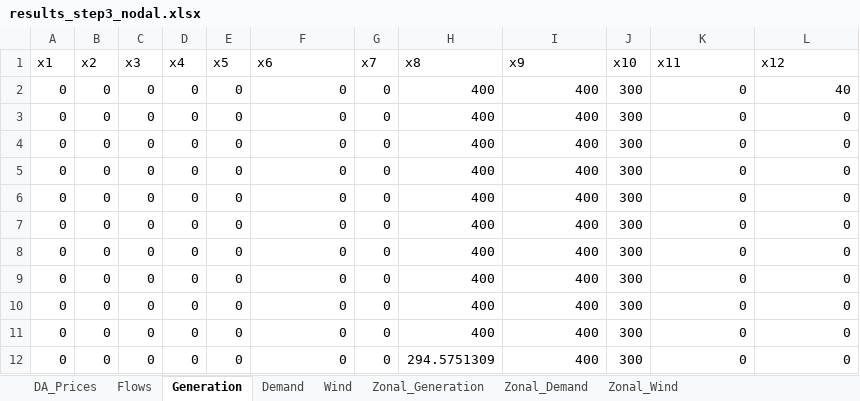
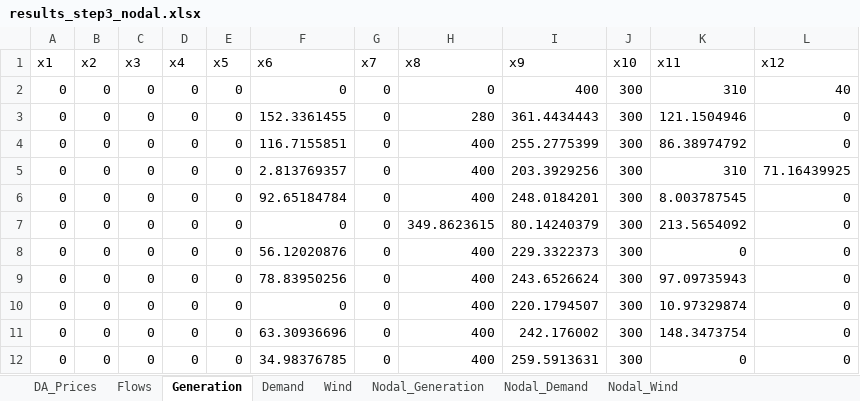
Before and after one commit to NiklasLuettringhaus/RenewablesInElectricityMarkets, an Excel workbook: results_step3_nodal.xlsx, sheet Generation, drawn as a sheet; only a part is shown; values as stored, in another font and other column widths than the file's, no borders; the diff covers the shown part only; the diff names each change by its address in the sheet, - before the commit and + after, or states it on an @@ line.

```diff
--- a/results_step3_nodal.xlsx (sheet Generation)
+++ b/results_step3_nodal.xlsx (sheet Generation)
-sheet tab: Zonal_Generation
+sheet tab: Nodal_Generation
-sheet tab: Zonal_Demand
+sheet tab: Nodal_Demand
-sheet tab: Zonal_Wind
+sheet tab: Nodal_Wind
-H2 (x8): 400
+H2 (x8): 0
-K2 (x11): 0
+K2 (x11): 310
-F3 (x6): 0
+F3 (x6): 152.3361455
-H3 (x8): 400
+H3 (x8): 280
-I3 (x9): 400
+I3 (x9): 361.4434443
-K3 (x11): 0
+K3 (x11): 121.1504946
-F4 (x6): 0
+F4 (x6): 116.7155851
-I4 (x9): 400
+I4 (x9): 255.2775399
-K4 (x11): 0
+K4 (x11): 86.38974792
-F5 (x6): 0
+F5 (x6): 2.813769357
-I5 (x9): 400
+I5 (x9): 203.3929256
-K5 (x11): 0
+K5 (x11): 310
-L5 (x12): 0
+L5 (x12): 71.16439925
-F6 (x6): 0
+F6 (x6): 92.65184784
-I6 (x9): 400
+I6 (x9): 248.0184201
-K6 (x11): 0
+K6 (x11): 8.003787545
-H7 (x8): 400
+H7 (x8): 349.8623615
-I7 (x9): 400
+I7 (x9): 80.14240379
-K7 (x11): 0
+K7 (x11): 213.5654092
-F8 (x6): 0
+F8 (x6): 56.12020876
-I8 (x9): 400
+I8 (x9): 229.3322373
-F9 (x6): 0
+F9 (x6): 78.83950256
-I9 (x9): 400
+I9 (x9): 243.6526624
-K9 (x11): 0
+K9 (x11): 97.09735943
-I10 (x9): 400
+I10 (x9): 220.1794507
-K10 (x11): 0
+K10 (x11): 10.97329874
-F11 (x6): 0
+F11 (x6): 63.30936696
-I11 (x9): 400
+I11 (x9): 242.176002
-K11 (x11): 0
+K11 (x11): 148.3473754
-F12 (x6): 0
+F12 (x6): 34.98376785
-H12 (x8): 294.5751309
+H12 (x8): 400
-I12 (x9): 400
+I12 (x9): 259.5913631
```
Also changed, not shown: 41 edited cells elsewhere in this sheet, sheet DA_Prices, sheet Nodal_Demand, sheet Flows, sheet Nodal_Wind, sheet Nodal_Generation, sheet Wind, 1 more sheet, 2 other files.
